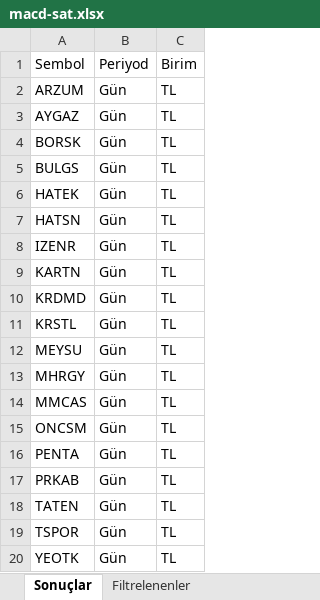
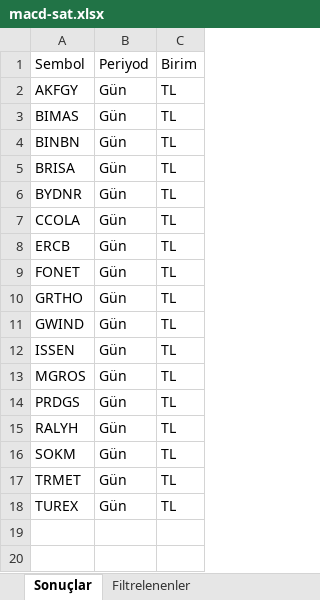
Before and after one commit to Ermana39/hoca-ile-borsa, an Excel workbook: app/borsa/gosterge-taramalari/data/macd-sat.xlsx, sheet Sonuçlar, drawn as a sheet; values as stored, in another font and other column widths than the file's, no borders; removed rows and columns are numbered as before the commit, all else as after; the diff names each change by its address in the sheet, - before the commit and + after, or states it on an @@ line.

```diff
--- a/app/borsa/gosterge-taramalari/data/macd-sat.xlsx (sheet Sonuçlar)
+++ b/app/borsa/gosterge-taramalari/data/macd-sat.xlsx (sheet Sonuçlar)
-row 2: ARZUM | Gün | TL
-A2: AYGAZ
+A2: AKFGY
-A3: BORSK
+A3: BIMAS
-A4: BULGS
+A4: BINBN
-row 6: HATEK | Gün | TL
-A5: HATSN
+A5: BRISA
-A6: IZENR
+A6: BYDNR
-A7: KARTN
+A7: CCOLA
-A8: KRDMD
+A8: ERCB
-A9: KRSTL
+A9: FONET
-A10: MEYSU
+A10: GRTHO
-A11: MHRGY
+A11: GWIND
-A12: MMCAS
+A12: ISSEN
-A13: ONCSM
+A13: MGROS
-A14: PENTA
+A14: PRDGS
-A15: PRKAB
+A15: RALYH
-A16: TATEN
+A16: SOKM
-A17: TSPOR
+A17: TRMET
-A18: YEOTK
+A18: TUREX
```
Also changed, not shown: sheet Filtrelenenler, app/borsa/oran-analizi/data/oran-analizi.xlsx, app/borsa/tedbirli-hisseler/data/tedbir.xlsx, 37 other files.
